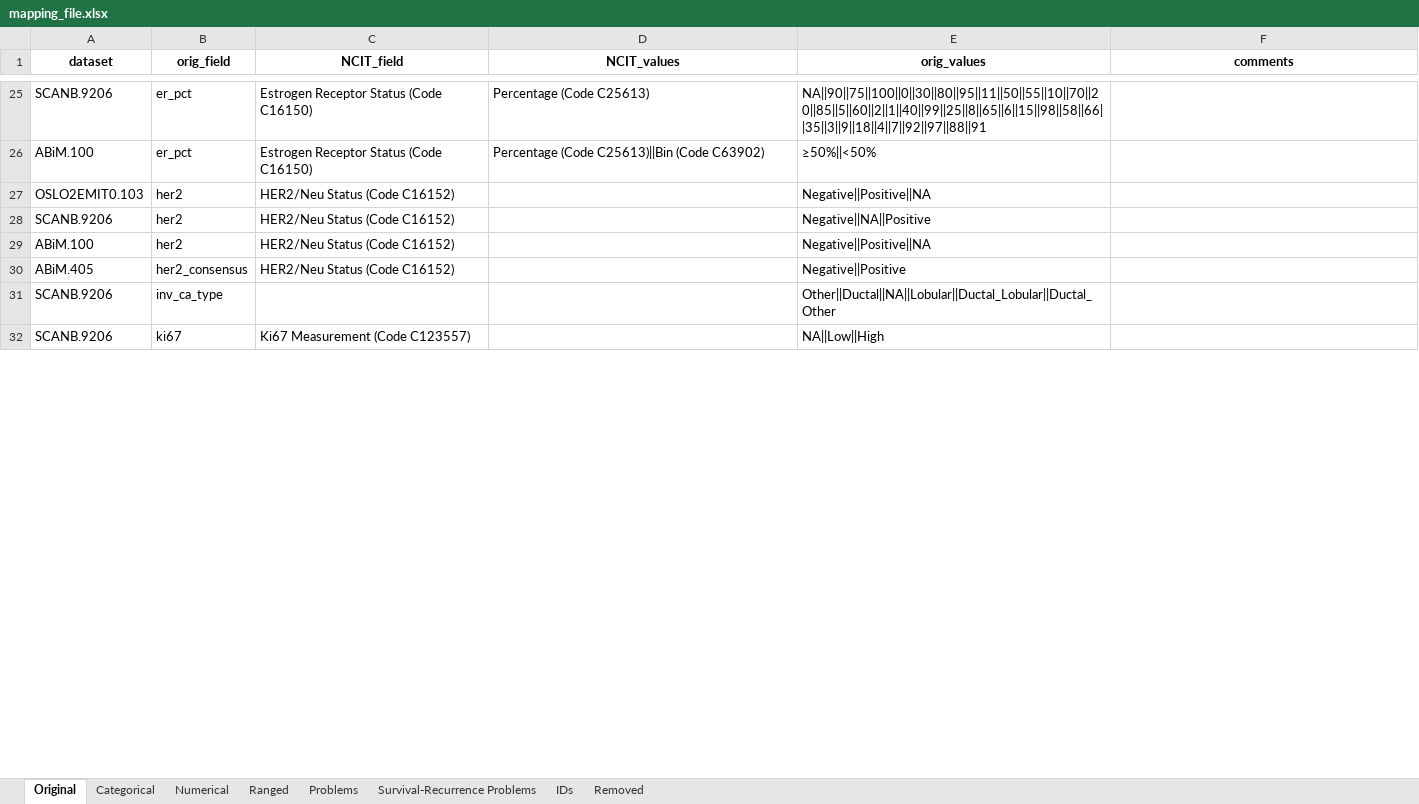
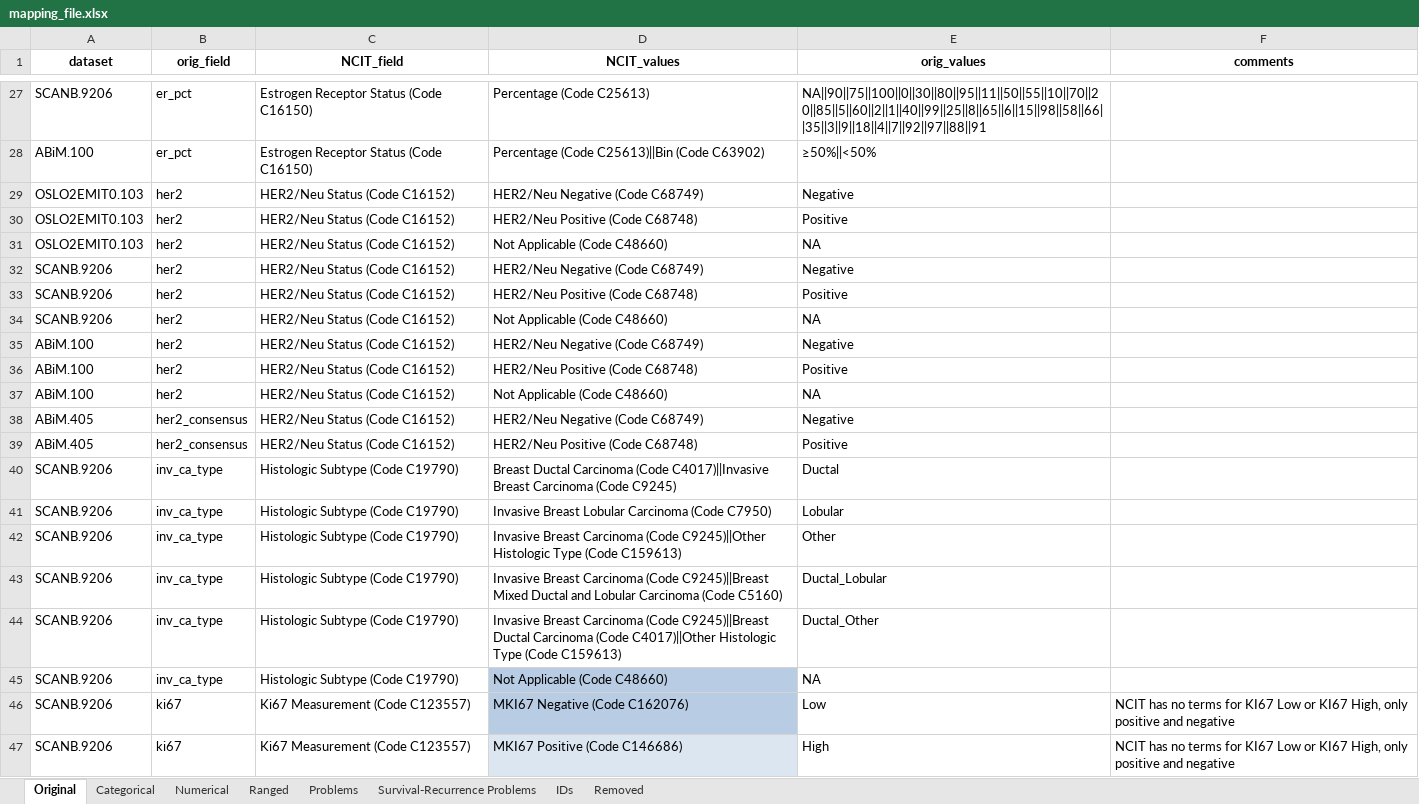
Before and after one commit to BeeTeeBeats/NCIT_mapping, an Excel workbook: mapping_file.xlsx, sheet Original, drawn as a sheet; only a part is shown, gaps mark what is left out; values as stored, in another font and other column widths than the file's, no borders; table styles not drawn; addresses are those after the commit; the diff covers the shown part only; the diff names each change by its address in the sheet, - before the commit and + after, or states it on an @@ line.

```diff
--- a/mapping_file.xlsx (sheet Original)
+++ b/mapping_file.xlsx (sheet Original)
-D29 (NCIT_values): (empty)
+D29 (NCIT_values): HER2/Neu Negative (Code C68749)
-E29 (orig_values): Negative||Positive||NA
+E29 (orig_values): Negative
+row 30: OSLO2EMIT0.103 | her2 | HER2/Neu Status (Code C16152) | HER2/Neu Positive (Code C68748) | Positive
+row 31: OSLO2EMIT0.103 | her2 | HER2/Neu Status (Code C16152) | Not Applicable (Code C48660) | NA
-D32 (NCIT_values): (empty)
+D32 (NCIT_values): HER2/Neu Negative (Code C68749)
-E32 (orig_values): Negative||NA||Positive
+E32 (orig_values): Negative
+row 33: SCANB.9206 | her2 | HER2/Neu Status (Code C16152) | HER2/Neu Positive (Code C68748) | Positive
+row 34: SCANB.9206 | her2 | HER2/Neu Status (Code C16152) | Not Applicable (Code C48660) | NA
-D35 (NCIT_values): (empty)
+D35 (NCIT_values): HER2/Neu Negative (Code C68749)
-E35 (orig_values): Negative||Positive||NA
+E35 (orig_values): Negative
+row 36: ABiM.100 | her2 | HER2/Neu Status (Code C16152) | HER2/Neu Positive (Code C68748) | Positive
+row 37: ABiM.100 | her2 | HER2/Neu Status (Code C16152) | Not Applicable (Code C48660) | NA
-D38 (NCIT_values): (empty)
+D38 (NCIT_values): HER2/Neu Negative (Code C68749)
-E38 (orig_values): Negative||Positive
+E38 (orig_values): Negative
+row 39: ABiM.405 | her2_consensus | HER2/Neu Status (Code C16152) | HER2/Neu Positive (Code C68748) | Positive
+row 40: SCANB.9206 | inv_ca_type | Histologic Subtype (Code C19790) | Breast Ductal Carcinoma (Code C4017)||Invasive Breast Carcinoma (Code C9245) | Ductal
+row 41: SCANB.9206 | inv_ca_type | Histologic Subtype (Code C19790) | Invasive Breast Lobular Carcinoma (Code C7950) | Lobular
+row 42: SCANB.9206 | inv_ca_type | Histologic Subtype (Code C19790) | Invasive Breast Carcinoma (Code C9245)||Other Histologic Type (Code C159613) | Other
-C43 (NCIT_field): (empty)
+C43 (NCIT_field): Histologic Subtype (Code C19790)
-D43 (NCIT_values): (empty)
+D43 (NCIT_values): Invasive Breast Carcinoma (Code C9245)||Breast Mixed Ductal and Lobular Carcinoma (Code C5160)
-E43 (orig_values): Other||Ductal||NA||Lobular||Ductal_Lobular||Ductal_Other
+E43 (orig_values): Ductal_Lobular
+row 44: SCANB.9206 | inv_ca_type | Histologic Subtype (Code C19790) | Invasive Breast Carcinoma (Code C9245)||Breast Ductal Carcinoma (Code C4017)||Other Histologic Type (Code C159613) | Ductal_Other
+row 45: SCANB.9206 | inv_ca_type | Histologic Subtype (Code C19790) | Not Applicable (Code C48660) | NA
+row 46: SCANB.9206 | ki67 | Ki67 Measurement (Code C123557) | MKI67 Negative (Code C162076) | Low | NCIT has no terms for KI67 Low or KI67 High, only positive and negative
-D47 (NCIT_values): (empty)
+D47 (NCIT_values): MKI67 Positive (Code C146686)
-D47 fill: none
+D47 fill: #DCE6F1
-E47 (orig_values): NA||Low||High
+E47 (orig_values): High
-F47 (comments): (empty)
+F47 (comments): NCIT has no terms for KI67 Low or KI67 High, only positive and negative
```
Also changed, not shown: 8 added rows, 4 removed rows, 15 edited cells and cell formats elsewhere in this sheet, sheet Categorical, 1 other file.
